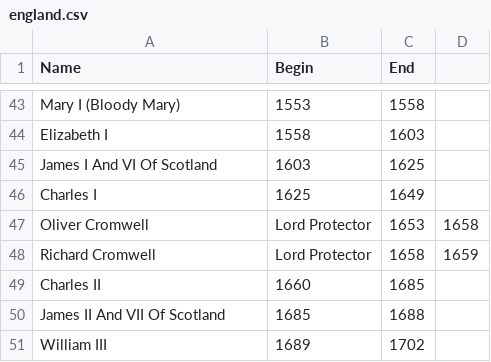
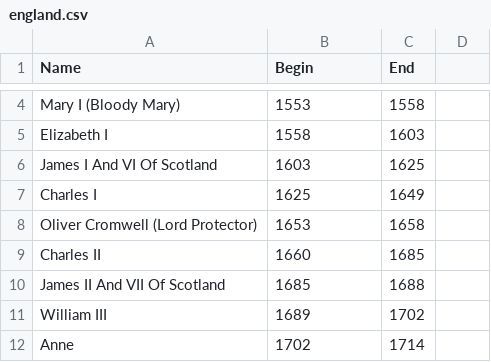
Before and after one commit to ellfiscina/timeline, a CSV file: england.csv, drawn as a sheet; only a part is shown, gaps mark what is left out; the shorter side is filled out with more unchanged rows; the diff covers the shown part only.

```diff
--- a/england.csv
+++ b/england.csv
@@ -46,4 +7,3 @@ James I And VI Of Scotland,1603,1625
 Charles I,1625,1649
-Oliver Cromwell, Lord Protector,1653,1658
-Richard Cromwell, Lord Protector,1658,1659
+Oliver Cromwell (Lord Protector),1653,1658
 Charles II,1660,1685
```
Also changed, not shown: 39 removed rows elsewhere in this file, autores.csv, france.csv, 3 other files.
